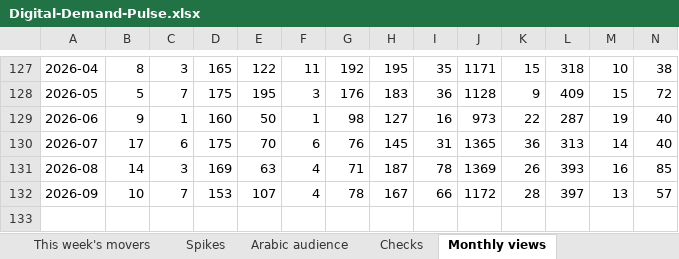
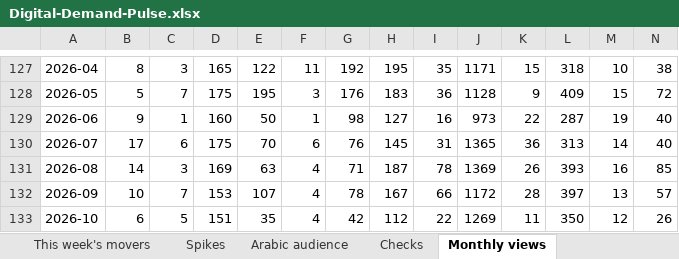
Before and after one commit to f20230125-sudo/digital-demand-pulse, an Excel workbook: excel/Digital-Demand-Pulse.xlsx, sheet Monthly views, drawn as a sheet; only a part is shown, gaps mark what is left out; values as stored, in another font and other column widths than the file's, no borders; rows hold the shown columns only; the diff names each change by its address in the sheet, - before the commit and + after, or states it on an @@ line.

```diff
--- a/excel/Digital-Demand-Pulse.xlsx (sheet Monthly views)
+++ b/excel/Digital-Demand-Pulse.xlsx (sheet Monthly views)
+row 133: 2026-10 | 6 | 5 | 151 | 35 | 4 | 42 | 112 | 22 | 1269 | 11 | 350 | 12 | 26
```
Also changed, not shown: sheet This week's movers, sheet Share of attention, sheet Arabic audience, sheet Checks, site/public/downloads/Digital-Demand-Pulse.xlsx, 3 other files.
